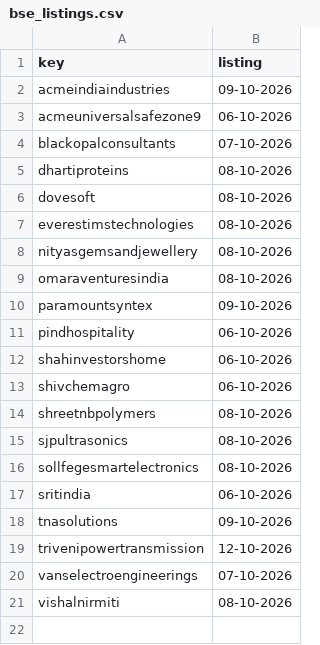
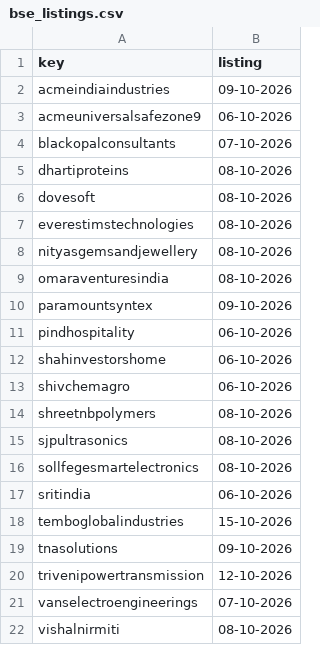
Before and after one commit to vineetsm999-byte/t2t-exit-tracker, a CSV file: bse_listings.csv, drawn as a sheet; the diff names each change by its address in the sheet, - before the commit and + after, or states it on an @@ line.

```diff
--- a/bse_listings.csv
+++ b/bse_listings.csv
+row 18: temboglobalindustries | 15-10-2026
```
Also changed, not shown: t2t_data.csv, 1 other file.
